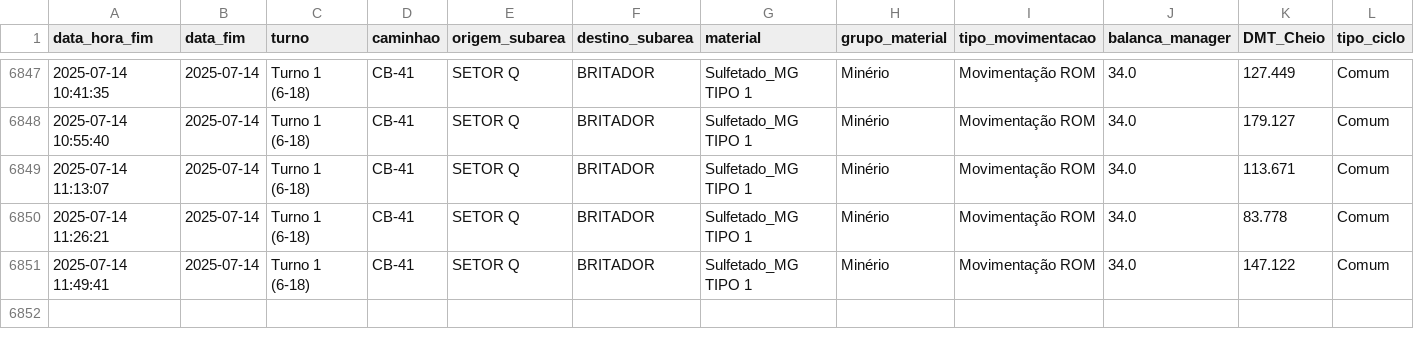
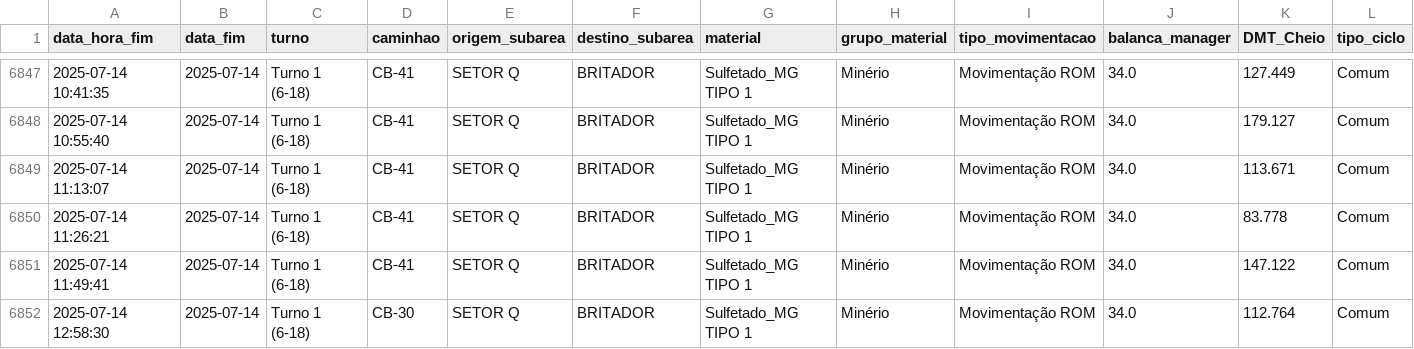
Before and after one commit to eduardosoros/app_controle_dmt, a CSV file: dados/dmt.csv, drawn as a sheet; only a part is shown, gaps mark what is left out.

Commit message:
Atualização automática via DSN de Usuário

```diff
--- a/dados/dmt.csv
+++ b/dados/dmt.csv
@@ -6851 +6851,2 @@ data_hora_fim,data_fim,turno,caminhao,origem_subarea,destino_subarea,material,gr
 2025-07-14 11:49:41,2025-07-14,Turno 1 (6-18),CB-41,SETOR Q,BRITADOR,Sulfetado_MG TIPO 1,Minério,Movimentação ROM,34.0,147.122,Comum
+2025-07-14 12:58:30,2025-07-14,Turno 1 (6-18),CB-30,SETOR Q,BRITADOR,Sulfetado_MG TIPO 1,Minério,Movimentação ROM,34.0,112.764,Comum
```
